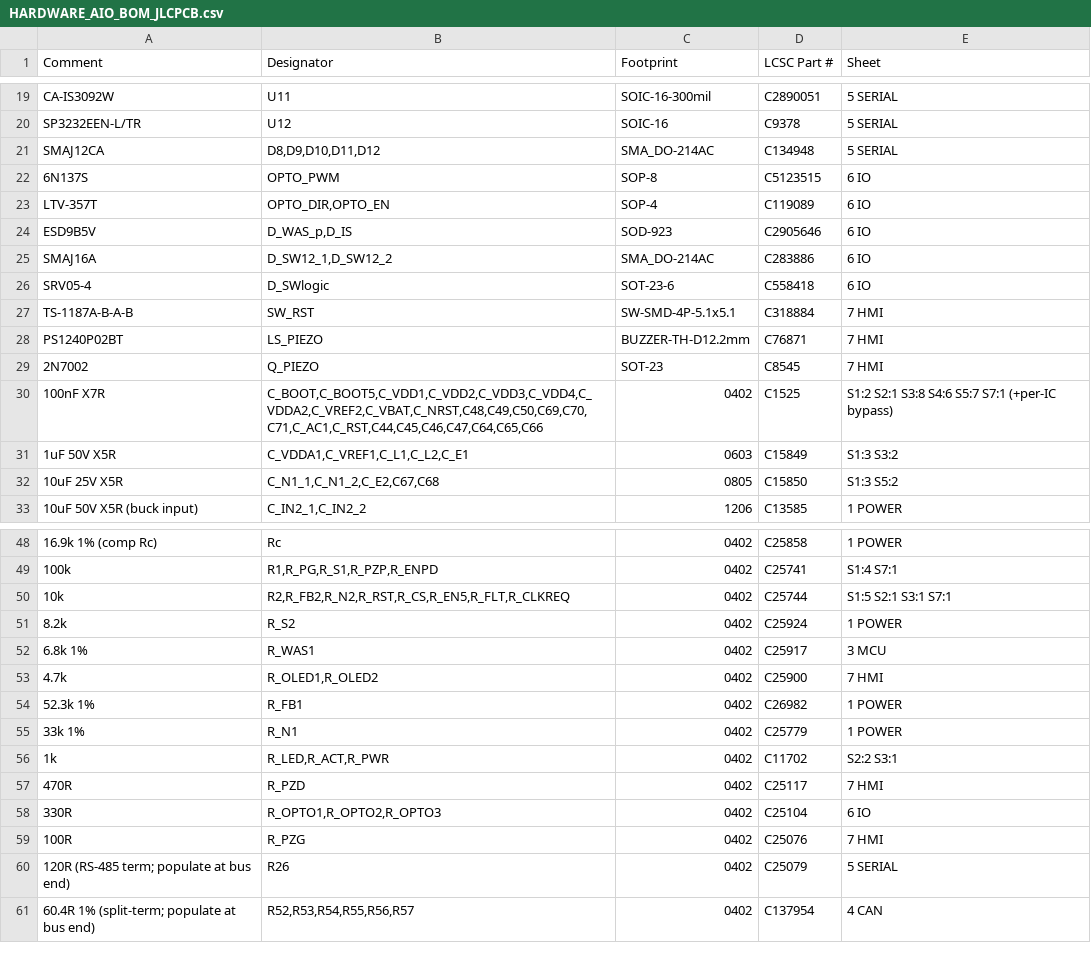
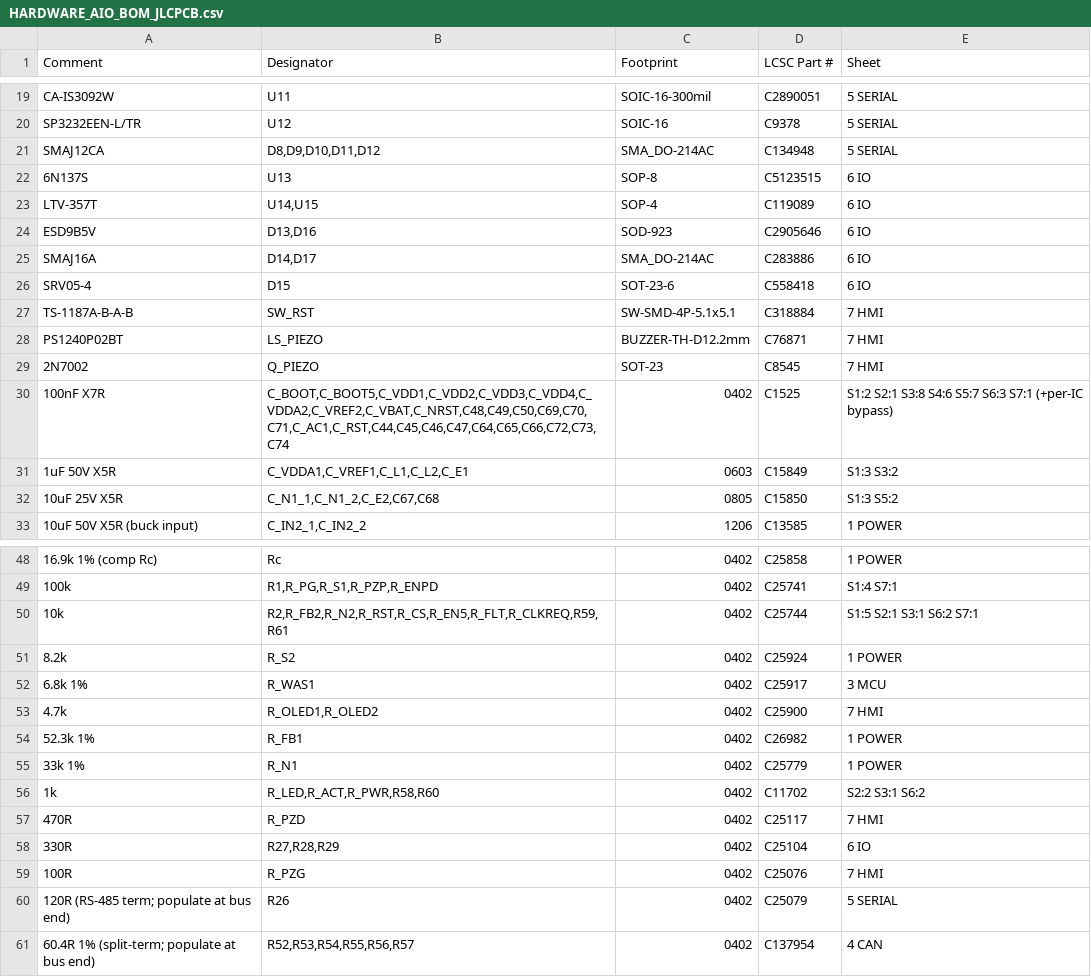
Before and after one commit to AgOpenGPS-Official/AgOpenWeb, a CSV file: Reference/HARDWARE_AIO_BOM_JLCPCB.csv, drawn as a sheet; only a part is shown, gaps mark what is left out.

```diff
--- a/Reference/HARDWARE_AIO_BOM_JLCPCB.csv
+++ b/Reference/HARDWARE_AIO_BOM_JLCPCB.csv
@@ -21,7 +21,7 @@ SP3232EEN-L/TR,U12,SOIC-16,C9378,5 SERIAL
 SMAJ12CA,"D8,D9,D10,D11,D12",SMA_DO-214AC,C134948,5 SERIAL
-6N137S,OPTO_PWM,SOP-8,C5123515,6 IO
-LTV-357T,"OPTO_DIR,OPTO_EN",SOP-4,C119089,6 IO
-ESD9B5V,"D_WAS_p,D_IS",SOD-923,C2905646,6 IO
-SMAJ16A,"D_SW12_1,D_SW12_2",SMA_DO-214AC,C283886,6 IO
-SRV05-4,D_SWlogic,SOT-23-6,C558418,6 IO
+6N137S,U13,SOP-8,C5123515,6 IO
+LTV-357T,"U14,U15",SOP-4,C119089,6 IO
+ESD9B5V,"D13,D16",SOD-923,C2905646,6 IO
+SMAJ16A,"D14,D17",SMA_DO-214AC,C283886,6 IO
+SRV05-4,D15,SOT-23-6,C558418,6 IO
 TS-1187A-B-A-B,SW_RST,SW-SMD-4P-5.1x5.1,C318884,7 HMI
@@ -29,3 +29,3 @@ PS1240P02BT,LS_PIEZO,BUZZER-TH-D12.2mm,C76871,7 HMI
 2N7002,Q_PIEZO,SOT-23,C8545,7 HMI
-100nF X7R,"C_BOOT,C_BOOT5,C_VDD1,C_VDD2,C_VDD3,C_VDD4,C_VDDA2,C_VREF2,C_VBAT,C_NRST,C48,C49,C50,C69,C70,C71,C_AC1,C_RST,C44,C45,C46,C47,C64,C65,C66",0402,C1525,S1:2 S2:1 S3:8 S4:6 S5:7 S7:1 (+per-IC bypass)
+100nF X7R,"C_BOOT,C_BOOT5,C_VDD1,C_VDD2,C_VDD3,C_VDD4,C_VDDA2,C_VREF2,C_VBAT,C_NRST,C48,C49,C50,C69,C70,C71,C_AC1,C_RST,C44,C45,C46,C47,C64,C65,C66,C72,C73,C74",0402,C1525,S1:2 S2:1 S3:8 S4:6 S5:7 S6:3 S7:1 (+per-IC bypass)
 1uF 50V X5R,"C_VDDA1,C_VREF1,C_L1,C_L2,C_E1",0603,C15849,S1:3 S3:2
@@ -49,3 +49,3 @@ PS1240P02BT,LS_PIEZO,BUZZER-TH-D12.2mm,C76871,7 HMI
 100k,"R1,R_PG,R_S1,R_PZP,R_ENPD",0402,C25741,S1:4 S7:1
-10k,"R2,R_FB2,R_N2,R_RST,R_CS,R_EN5,R_FLT,R_CLKREQ",0402,C25744,S1:5 S2:1 S3:1 S7:1
+10k,"R2,R_FB2,R_N2,R_RST,R_CS,R_EN5,R_FLT,R_CLKREQ,R59,R61",0402,C25744,S1:5 S2:1 S3:1 S6:2 S7:1
 8.2k,R_S2,0402,C25924,1 POWER
@@ -55,5 +55,5 @@ PS1240P02BT,LS_PIEZO,BUZZER-TH-D12.2mm,C76871,7 HMI
 33k 1%,R_N1,0402,C25779,1 POWER
-1k,"R_LED,R_ACT,R_PWR",0402,C11702,S2:2 S3:1
+1k,"R_LED,R_ACT,R_PWR,R58,R60",0402,C11702,S2:2 S3:1 S6:2
 470R,R_PZD,0402,C25117,7 HMI
-330R,"R_OPTO1,R_OPTO2,R_OPTO3",0402,C25104,6 IO
+330R,"R27,R28,R29",0402,C25104,6 IO
 100R,R_PZG,0402,C25076,7 HMI
```
Also changed, not shown: 2 other files.
